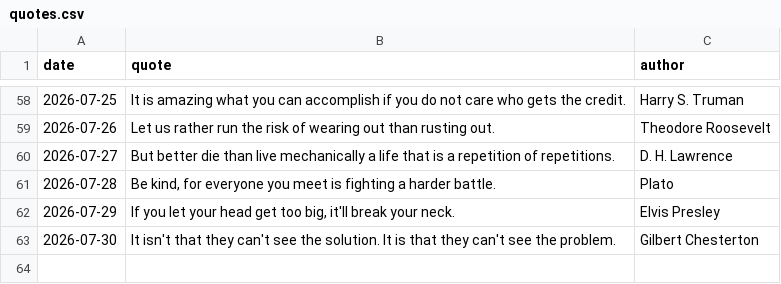
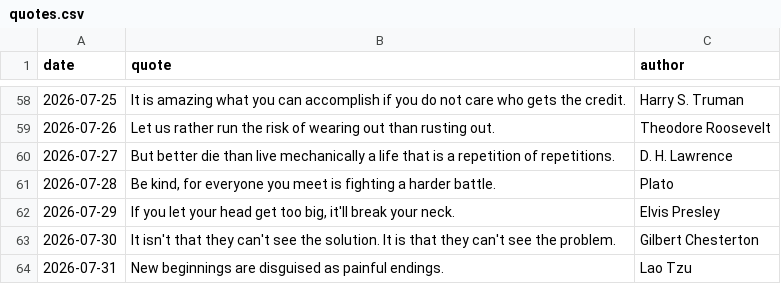
Before and after one commit to forst-dev/daily-quote, a CSV file: quotes.csv, drawn as a sheet; only a part is shown, gaps mark what is left out; the diff names each change by its address in the sheet, - before the commit and + after, or states it on an @@ line.

```diff
--- a/quotes.csv
+++ b/quotes.csv
+row 64: 2026-07-31 | New beginnings are disguised as painful endings. | Lao Tzu
```
Also changed, not shown: 1 other file.
